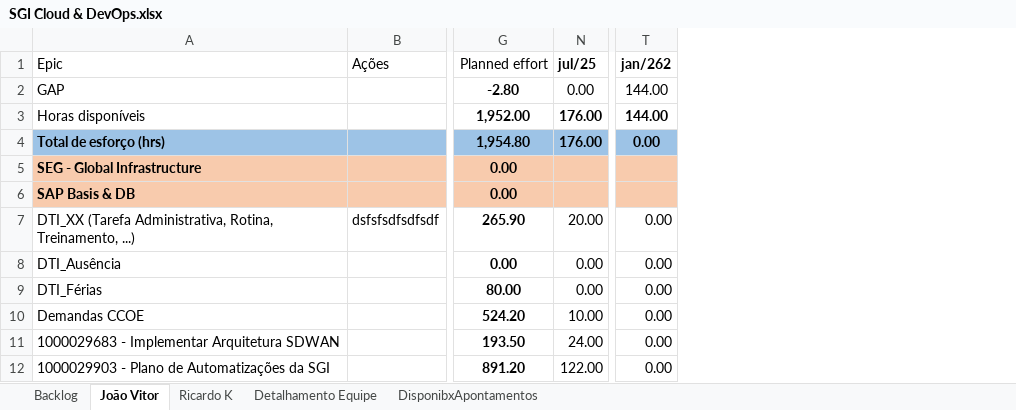
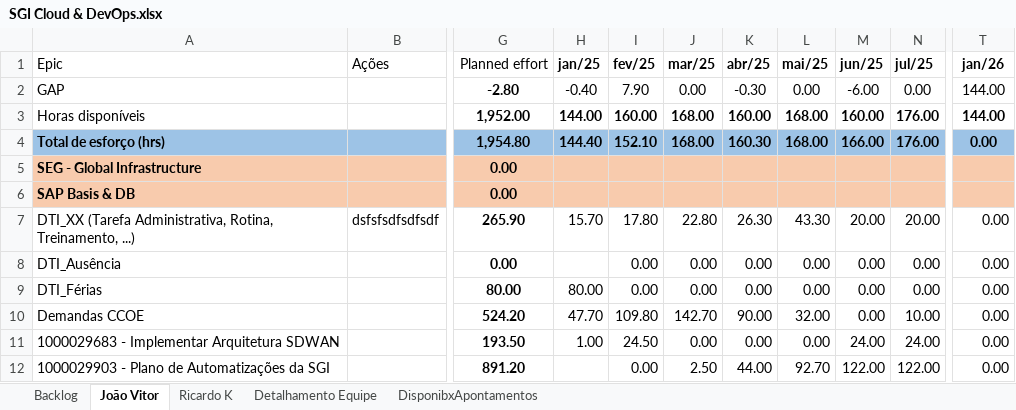
Before and after one commit to rodri-oliveira/pmo-backend, an Excel workbook: scripts/excel/SGI Cloud & DevOps.xlsx, sheet João Vitor, drawn as a sheet; only a part is shown, gaps mark what is left out; values as stored, in another font and other column widths than the file's, no borders; conditional formats and table styles not drawn; the diff names each change by its address in the sheet, - before the commit and + after, or states it on an @@ line.

```diff
--- a/scripts/excel/SGI Cloud & DevOps.xlsx (sheet João Vitor)
+++ b/scripts/excel/SGI Cloud & DevOps.xlsx (sheet João Vitor)
@@ column H (jan/25) unhidden, rows 2-11: -0.40 | 144.00 | 144.40 |  |  | 15.70 |  | 80.00 | 47.70 | 1.00 @@
@@ column I (fev/25) unhidden, rows 2-12: 7.90 | 160.00 | 152.10 |  |  | 17.80 | 0.00 | 0.00 | 109.80 | 24.50 | 0.00 @@
@@ column J (mar/25) unhidden, rows 2-12: 0.00 | 168.00 | 168.00 |  |  | 22.80 | 0.00 | 0.00 | 142.70 | 0.00 | 2.50 @@
@@ column K (abr/25) unhidden, rows 2-12: -0.30 | 160.00 | 160.30 |  |  | 26.30 | 0.00 | 0.00 | 90.00 | 0.00 | 44.00 @@
@@ column L (mai/25) unhidden, rows 2-12: 0.00 | 168.00 | 168.00 |  |  | 43.30 | 0.00 | 0.00 | 32.00 | 0.00 | 92.70 @@
@@ column M (jun/25) unhidden, rows 2-12: -6.00 | 160.00 | 166.00 |  |  | 20.00 | 0.00 | 0.00 | 0.00 | 24.00 | 122.00 @@
-T1: jan/262
+T1: jan/26
```
Also changed, not shown: 1 other file.
